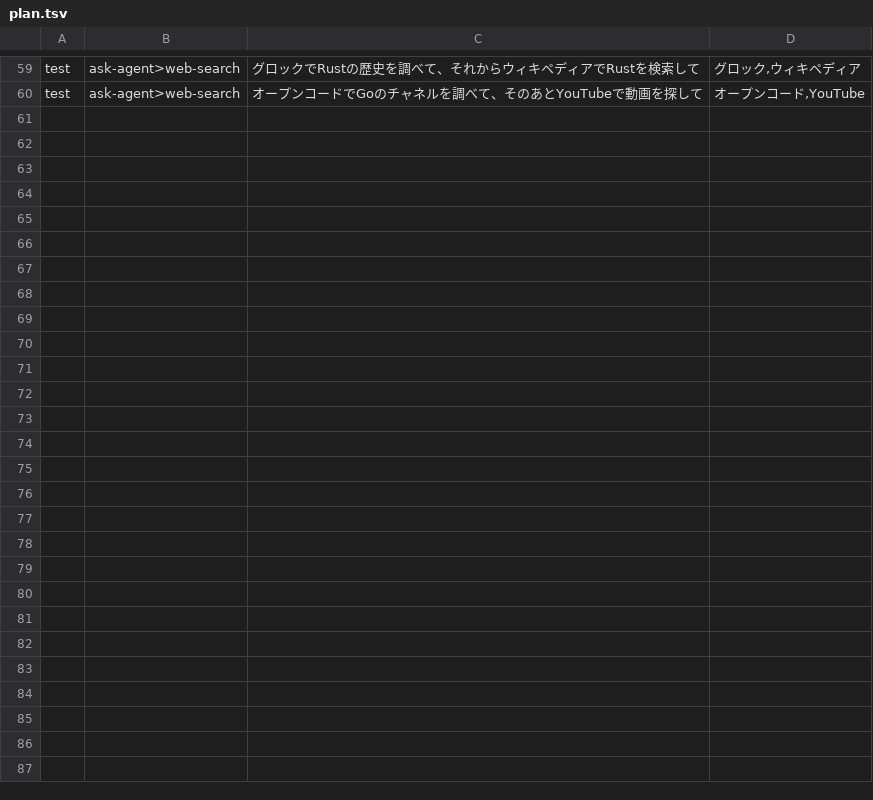
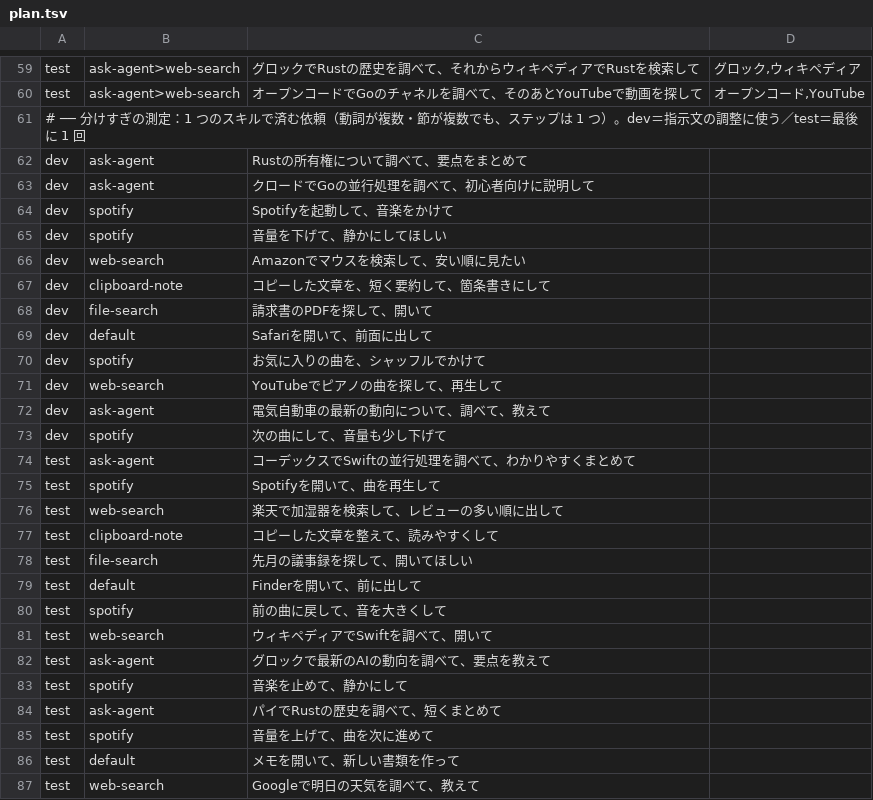
Before and after one commit to takemo101/voice-control, a TSV file: corpus/plan.tsv, drawn as a sheet; only a part is shown, gaps mark what is left out.

Commit message:
[run] 依頼を分けるとき、弱いモデルが分けすぎる問題：指示文を手順の形に／スキルを作るときの Apple のモデルでの確認を、規約に
- 分け方の指示文：「分けない」が既定。①各部分のスキルを探す ②すべて同じスキルなら分けない ③違うスキルなら境目で分ける
- 測定（vc eval-plan に、分けすぎ（厳密）を足し、1 つのスキルで済む依頼の行を足した）：分けすぎ Apple test 10/48 → 3/48・Ollama test 13/48 → 1/48。名前は残る（13/13・11/11）
- 規約：スキルを作る・直すときは、弱い Apple のモデルでも動くように作り、Apple のモデルで測る（AGENTS.md・スキルを作るスキル・docs/skills.md）

```diff
--- a/corpus/plan.tsv
+++ b/corpus/plan.tsv
@@ -60 +60,28 @@ test	ask-agent>web-search	グロックでRustの歴史を調べて、それか
 test	ask-agent>web-search	オープンコードでGoのチャネルを調べて、そのあとYouTubeで動画を探して	オープンコード,YouTube
+# ── 分けすぎの測定：1 つのスキルで済む依頼（動詞が複数・節が複数でも、ステップは 1 つ）。dev＝指示文の調整に使う／test＝最後に 1 回
+dev	ask-agent	Rustの所有権について調べて、要点をまとめて
+dev	ask-agent	クロードでGoの並行処理を調べて、初心者向けに説明して
+dev	spotify	Spotifyを起動して、音楽をかけて
+dev	spotify	音量を下げて、静かにしてほしい
+dev	web-search	Amazonでマウスを検索して、安い順に見たい
+dev	clipboard-note	コピーした文章を、短く要約して、箇条書きにして
+dev	file-search	請求書のPDFを探して、開いて
+dev	default	Safariを開いて、前面に出して
+dev	spotify	お気に入りの曲を、シャッフルでかけて
+dev	web-search	YouTubeでピアノの曲を探して、再生して
+dev	ask-agent	電気自動車の最新の動向について、調べて、教えて
+dev	spotify	次の曲にして、音量も少し下げて
+test	ask-agent	コーデックスでSwiftの並行処理を調べて、わかりやすくまとめて
+test	spotify	Spotifyを開いて、曲を再生して
+test	web-search	楽天で加湿器を検索して、レビューの多い順に出して
+test	clipboard-note	コピーした文章を整えて、読みやすくして
+test	file-search	先月の議事録を探して、開いてほしい
+test	default	Finderを開いて、前に出して
+test	spotify	前の曲に戻して、音を大きくして
+test	web-search	ウィキペディアでSwiftを調べて、開いて
+test	ask-agent	グロックで最新のAIの動向を調べて、要点を教えて
+test	spotify	音楽を止めて、静かにして
+test	ask-agent	パイでRustの歴史を調べて、短くまとめて
+test	spotify	音量を上げて、曲を次に進めて
+test	default	メモを開いて、新しい書類を作って
+test	web-search	Googleで明日の天気を調べて、教えて
```
Also changed, not shown: 6 other files.
